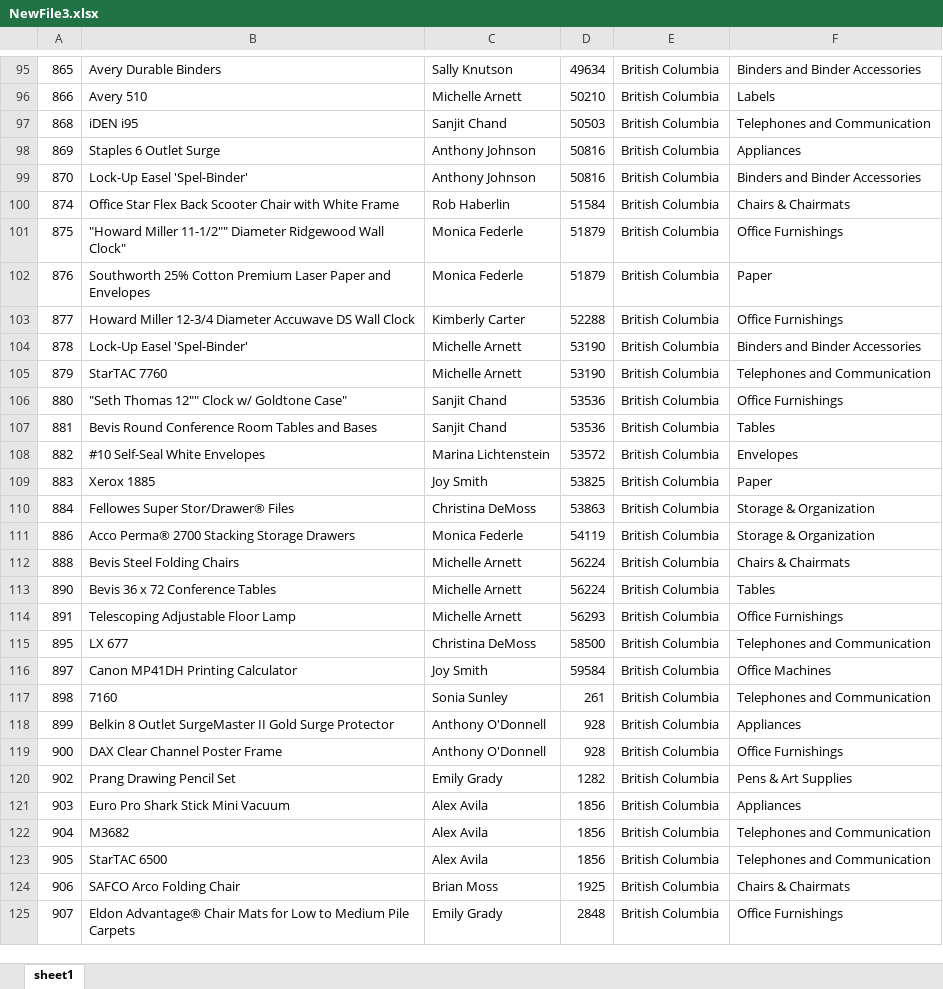
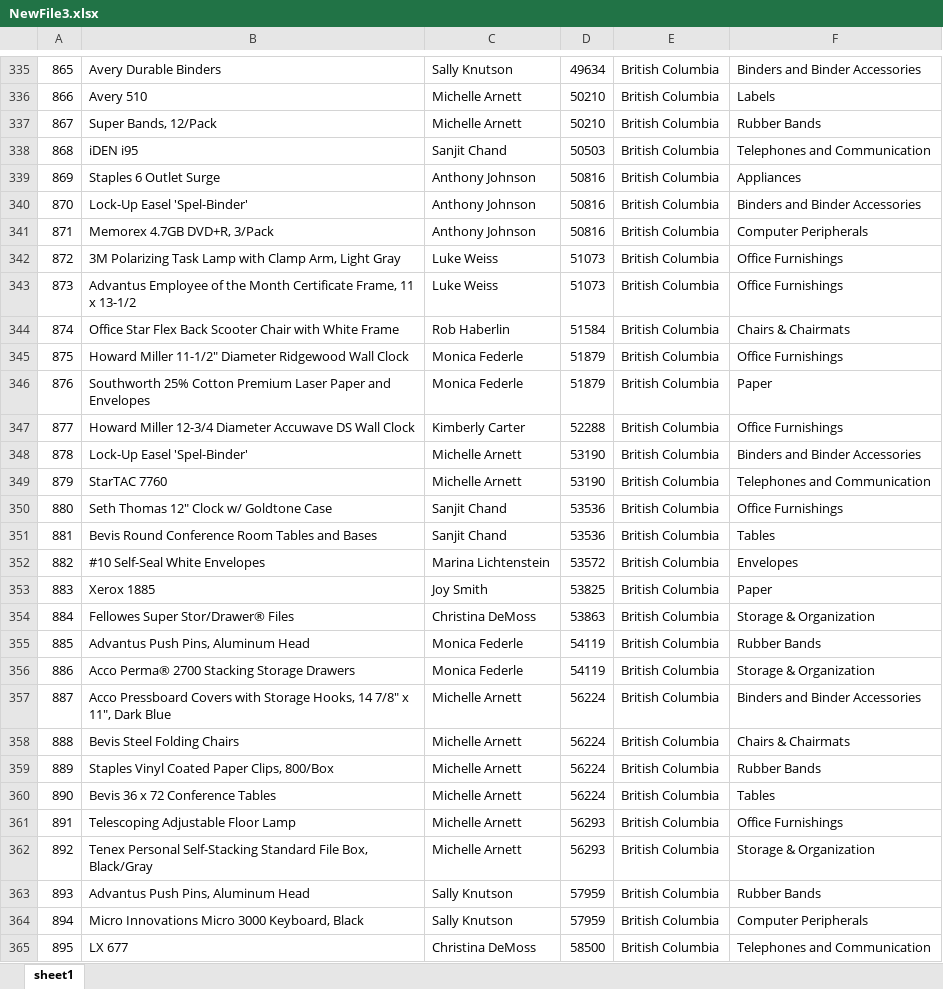
Before and after one commit to CougarBellinger/SFWE-302, an Excel workbook: Assignments/Assignment4/my-app/NewFile3.xlsx, sheet sheet1, drawn as a sheet; only a part is shown, gaps mark what is left out; the shorter side is filled out with more unchanged rows; values as stored, in another font and other column widths than the file's, no borders; addresses are those after the commit; the diff covers the shown part only; the diff names each change by its address in the sheet, - before the commit and + after, or states it on an @@ line.

```diff
--- a/Assignments/Assignment4/my-app/NewFile3.xlsx (sheet sheet1)
+++ b/Assignments/Assignment4/my-app/NewFile3.xlsx (sheet sheet1)
+row 337: 867 | Super Bands, 12/Pack | Michelle Arnett | 50210 | British Columbia | Rubber Bands
+row 341: 871 | Memorex 4.7GB DVD+R, 3/Pack | Anthony Johnson | 50816 | British Columbia | Computer Peripherals
+row 342: 872 | 3M Polarizing Task Lamp with Clamp Arm, Light Gray | Luke Weiss | 51073 | British Columbia | Office Furnishings
+row 343: 873 | Advantus Employee of the Month Certificate Frame, 11 x 13-1/2 | Luke Weiss | 51073 | British Columbia | Office Furnishings
-B345: "Howard Miller 11-1/2"" Diameter Ridgewood Wall Clock"
+B345: Howard Miller 11-1/2" Diameter Ridgewood Wall Clock
-B350: "Seth Thomas 12"" Clock w/ Goldtone Case"
+B350: Seth Thomas 12" Clock w/ Goldtone Case
+row 355: 885 | Advantus Push Pins, Aluminum Head | Monica Federle | 54119 | British Columbia | Rubber Bands
+row 357: 887 | Acco Pressboard Covers with Storage Hooks, 14 7/8" x 11", Dark Blue | Michelle Arnett | 56224 | British Columbia | Binders and Binder Accessories
+row 359: 889 | Staples Vinyl Coated Paper Clips, 800/Box | Michelle Arnett | 56224 | British Columbia | Rubber Bands
+row 362: 892 | Tenex Personal Self-Stacking Standard File Box, Black/Gray | Michelle Arnett | 56293 | British Columbia | Storage & Organization
+row 363: 893 | Advantus Push Pins, Aluminum Head | Sally Knutson | 57959 | British Columbia | Rubber Bands
+row 364: 894 | Micro Innovations Micro 3000 Keyboard, Black | Sally Knutson | 57959 | British Columbia | Computer Peripherals
```
Also changed, not shown: 261 added rows and 11 edited cells elsewhere in this sheet, 5 other files.
